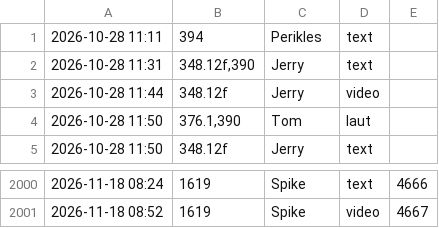
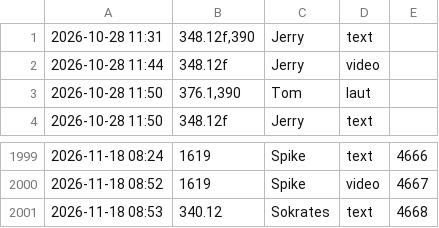
Before and after one commit to tramour-cmyk/androidapp_rpg_bornim, a TSV file: meldungen.tsv, drawn as a sheet; only a part is shown, gaps mark what is left out.

Commit message:
Meldung 340.12 (Sokrates)

```diff
--- a/meldungen.tsv
+++ b/meldungen.tsv
@@ -1,2 +1 @@
-2026-10-28 11:11	394	Perikles	text
 2026-10-28 11:31	348.12f,390	Jerry	text
@@ -2001 +2000,2 @@
 2026-11-18 08:52	1619	Spike	video	4667
+2026-11-18 08:53	340.12	Sokrates	text	4668
```
